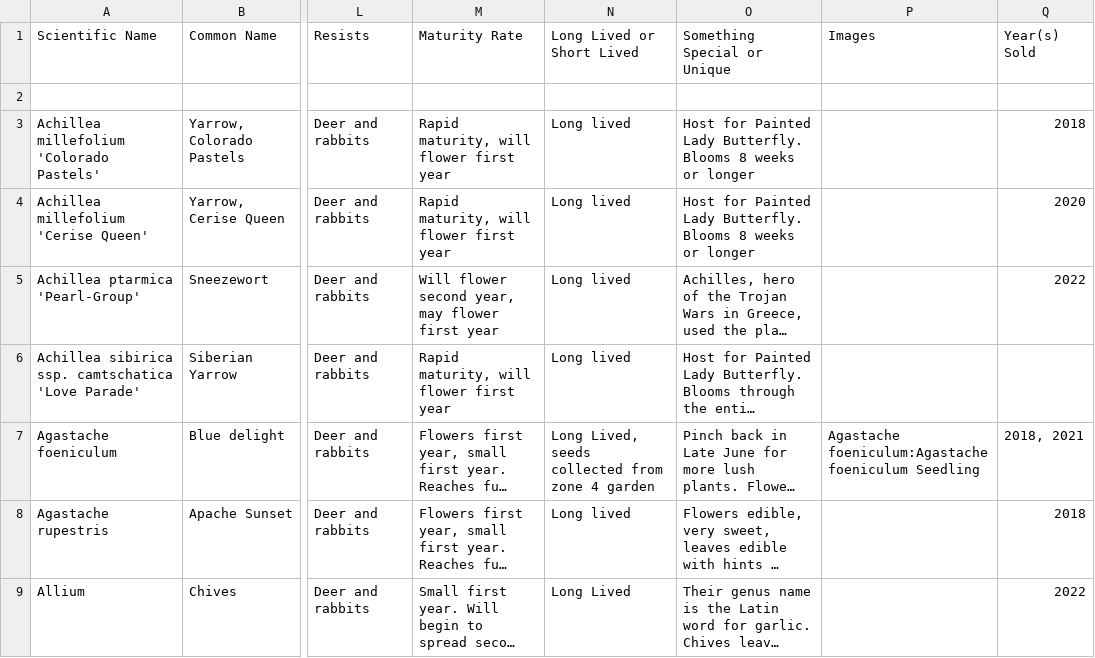
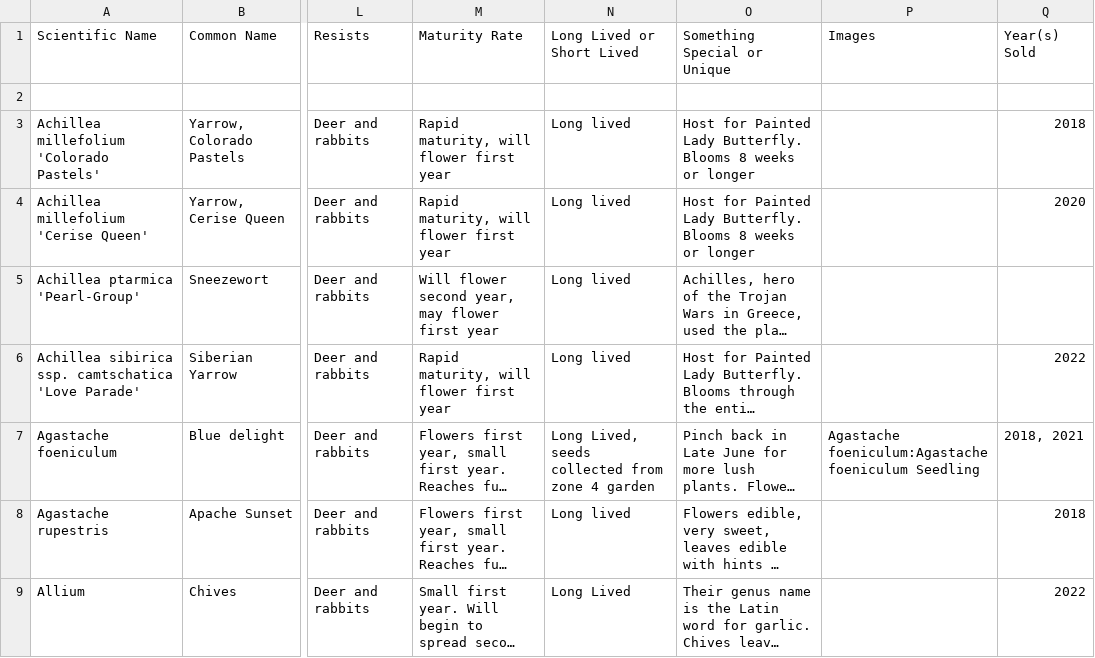
Before and after one commit to alfilo/flutterby, a CSV file: plants.csv, drawn as a sheet; only a part is shown, gaps mark what is left out; long unchanged cells end in …; the diff names each change by its address in the sheet, - before the commit and + after, or states it on an @@ line.

Commit message:
Update content and images for this year's sale

```diff
--- a/plants.csv
+++ b/plants.csv
-Q5 (Year(s) Sold): 2022
+Q5 (Year(s) Sold): (empty)
-Q6 (Year(s) Sold): (empty)
+Q6 (Year(s) Sold): 2022
```
